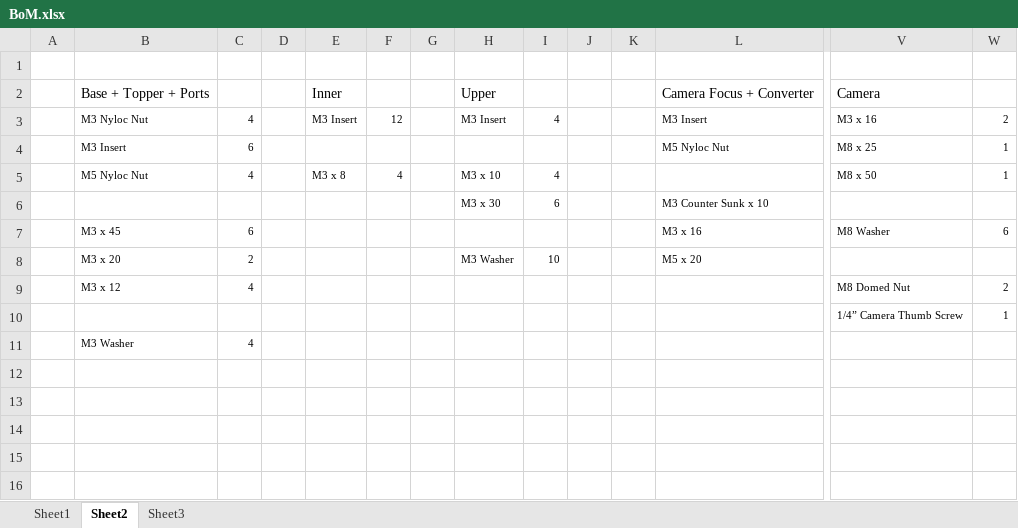
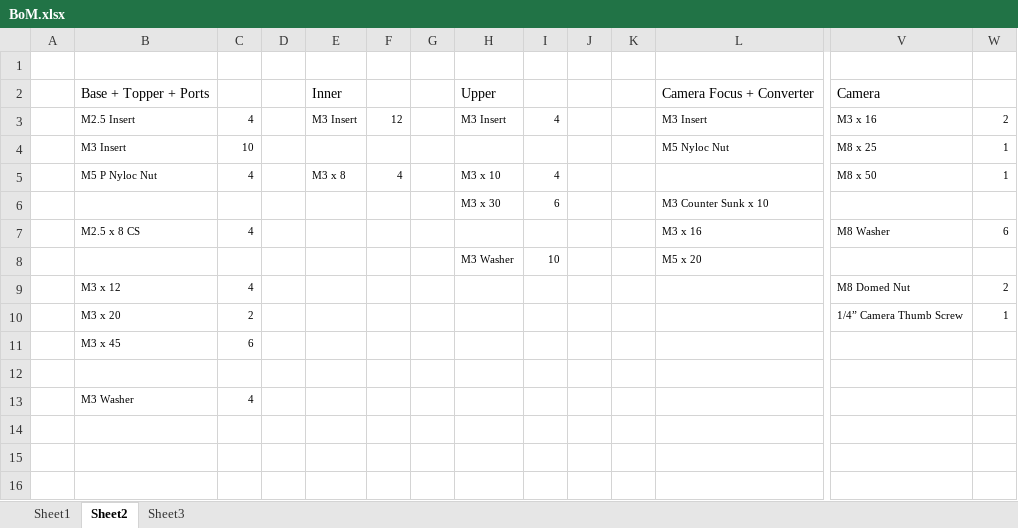
Before and after one commit to cbradburne/Pan-Tilt-Slider-Mount, an Excel workbook: BoM.xlsx, sheet Sheet2, drawn as a sheet; only a part is shown, gaps mark what is left out; values as stored, in another font and other column widths than the file's, no borders; removed rows and columns are numbered as before the commit, all else as after; rows hold the shown columns only; the diff covers the shown part only; the diff names each change by its address in the sheet, - before the commit and + after, or states it on an @@ line.

```diff
--- a/BoM.xlsx (sheet Sheet2)
+++ b/BoM.xlsx (sheet Sheet2)
-B3: M3 Nyloc Nut
+B3: M2.5 Insert
-C4: 6
+C4: 10
-B5: M5 Nyloc Nut
+B5: M5 P Nyloc Nut
-B7: M3 x 45
+B7: M2.5 x 8 CS
-C7: 6
+C7: 4
-B8: M3 x 20
+B8: (empty)
-C8: 2
+C8: (empty)
+row 10:  | M3 x 20 | 2 |  |  |  |  |  |  |  |  |  | 1/4” Camera Thumb Screw | 1
+row 11:  | M3 x 45 | 6
-row 12:  |  |  |  |  |  |  |  |  |  |  |  | 1/4” Camera Thumb Screw | 1
+row 12: (empty)
-row 12: (empty)
-row 13: (empty)
```
Also changed, not shown: 34 added rows, 2 removed rows and 10 edited cells elsewhere in this sheet, sheet Sheet3, formulas that keep their value, 27 other files.
